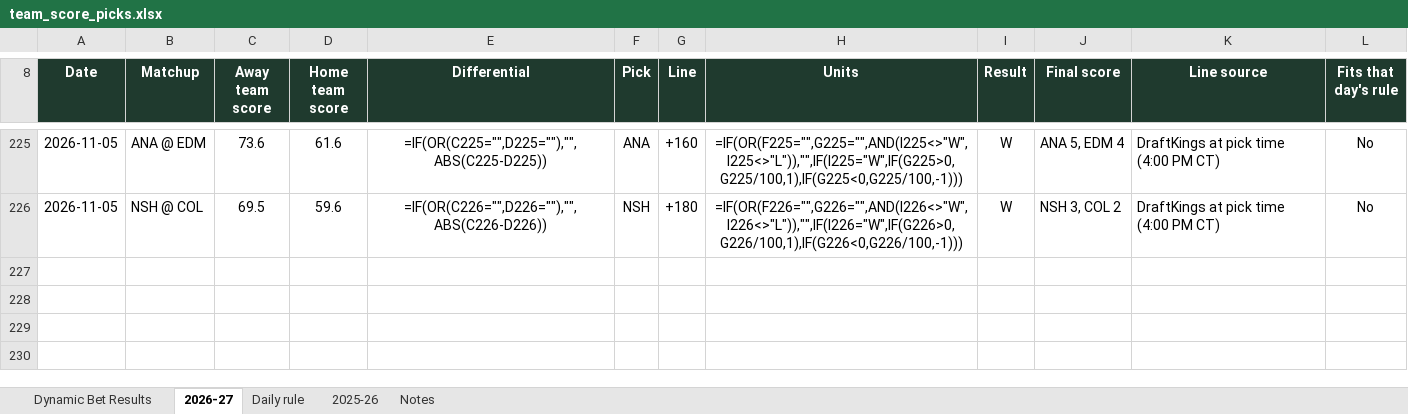
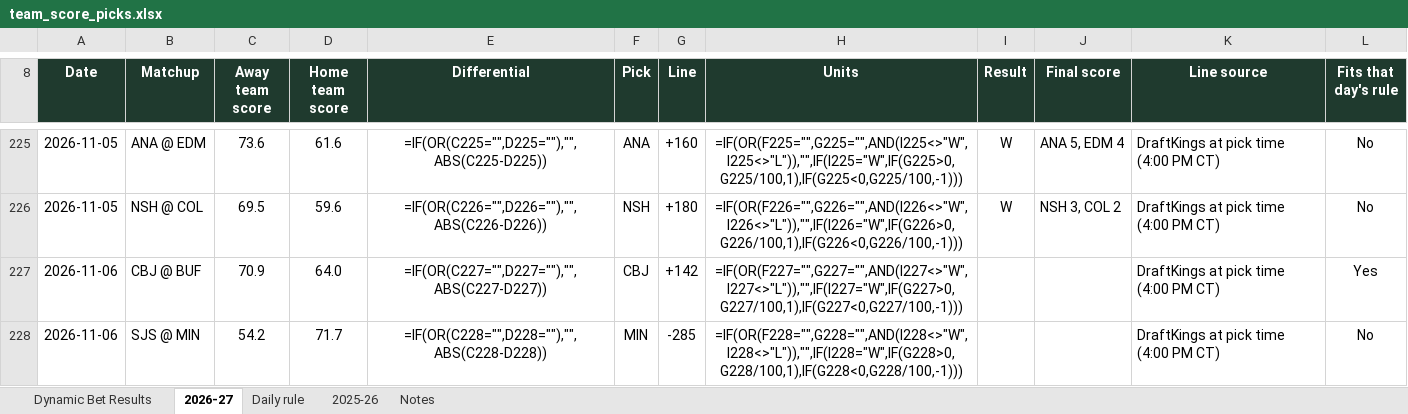
Before and after one commit to starsviz/starsviz.github.io, an Excel workbook: team_score_picks.xlsx, sheet 2026-27, drawn as a sheet; only a part is shown, gaps mark what is left out; values as stored, in another font and other column widths than the file's, no borders; formulas without a stored value are shown as written; conditional formats not drawn; the diff covers the shown part only; the diff names each change by its address in the sheet, - before the commit and + after, or states it on an @@ line.

```diff
--- a/team_score_picks.xlsx (sheet 2026-27)
+++ b/team_score_picks.xlsx (sheet 2026-27)
+row 227: 2026-11-06 | CBJ @ BUF | 70.9 | 64.0 | =IF(OR(C227="",D227=""),"",ABS(C227-D227)) | CBJ | +142 | =IF(OR(F227="",G227="",AND(I227<>"W",I227<>"L")),"",IF(I227="W",IF(G227>0,G227/100,1),IF(G227<0,G227/100,-1))) |  |  | DraftKings at pick time (4:00 PM CT) | Yes
+row 228: 2026-11-06 | SJS @ MIN | 54.2 | 71.7 | =IF(OR(C228="",D228=""),"",ABS(C228-D228)) | MIN | -285 | =IF(OR(F228="",G228="",AND(I228<>"W",I228<>"L")),"",IF(I228="W",IF(G228>0,G228/100,1),IF(G228<0,G228/100,-1))) |  |  | DraftKings at pick time (4:00 PM CT) | No
```
Also changed, not shown: 1 added row and 4 edited cells elsewhere in this sheet, sheet Dynamic Bet Results, sheet Notes, 2 other files.
